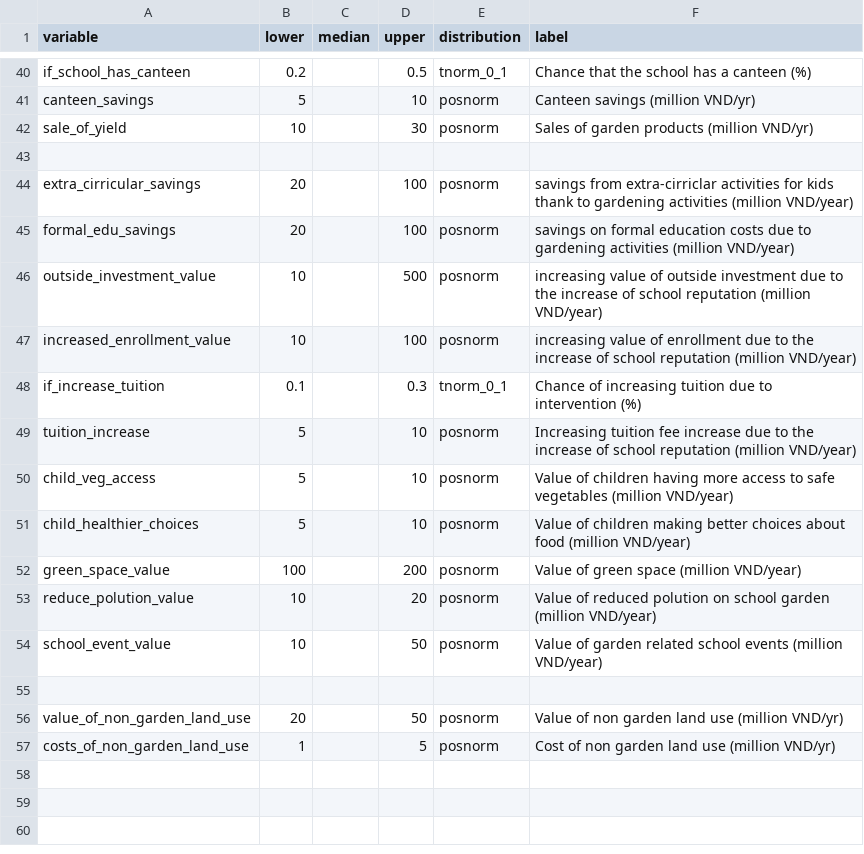
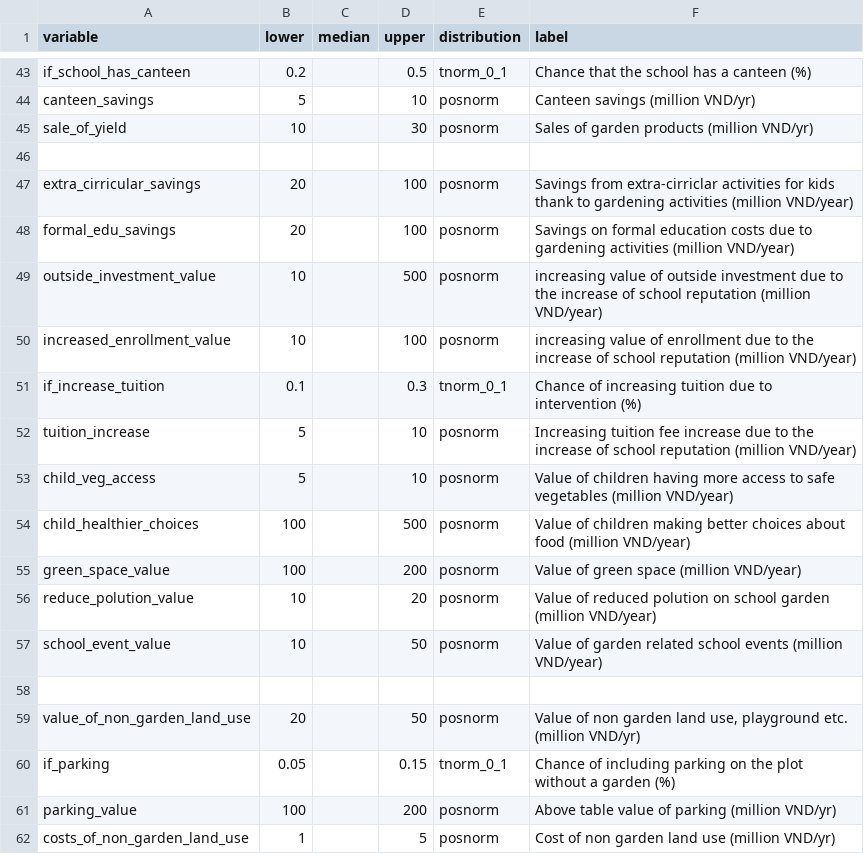
Before and after one commit to CWWhitney/nifam_codas_school_garden, a CSV file: inputs_school_garden.csv, drawn as a sheet; only a part is shown, gaps mark what is left out; the diff covers the shown part only.

```diff
--- a/inputs_school_garden.csv
+++ b/inputs_school_garden.csv
@@ -43,4 +46,4 @@ sale_of_yield,10,,30,posnorm,Sales of garden products (million VND/yr)
 ,,,,,
-extra_cirricular_savings,20,,100,posnorm,savings from extra-cirriclar activities for kids thank to gardening activities (million VND/year)
-formal_edu_savings,20,,100,posnorm,savings on formal education costs due to gardening activities (million VND/year)
+extra_cirricular_savings,20,,100,posnorm,Savings from extra-cirriclar activities for kids thank to gardening activities (million VND/year)
+formal_edu_savings,20,,100,posnorm,Savings on formal education costs due to gardening activities (million VND/year)
 outside_investment_value,10,,500,posnorm,increasing value of outside investment due to the increase of school reputation (million VND/year)
@@ -50,3 +53,3 @@ tuition_increase,5,,10,posnorm,Increasing tuition fee increase due to the increa
 child_veg_access,5,,10,posnorm,Value of children having more access to safe vegetables (million VND/year)
-child_healthier_choices,5,,10,posnorm,Value of children making better choices about food (million VND/year)
+child_healthier_choices,100,,500,posnorm,Value of children making better choices about food (million VND/year)
 green_space_value,100,,200,posnorm,Value of green space (million VND/year)
@@ -55,3 +58,5 @@ school_event_value,10,,50,posnorm,Value of garden related school events (million
 ,,,,,
-value_of_non_garden_land_use,20,,50,posnorm,Value of non garden land use (million VND/yr)
+value_of_non_garden_land_use,20,,50,posnorm,"Value of non garden land use, playground etc. (million VND/yr)"
+if_parking,0.05,,0.15,tnorm_0_1,Chance of including parking on the plot without a garden (%)
+parking_value,100,,200,posnorm,Above table value of parking (million VND/yr)
 costs_of_non_garden_land_use,1,,5,posnorm,Cost of non garden land use (million VND/yr)
```
Also changed, not shown: 3 added rows and 19 edited cells elsewhere in this file.
